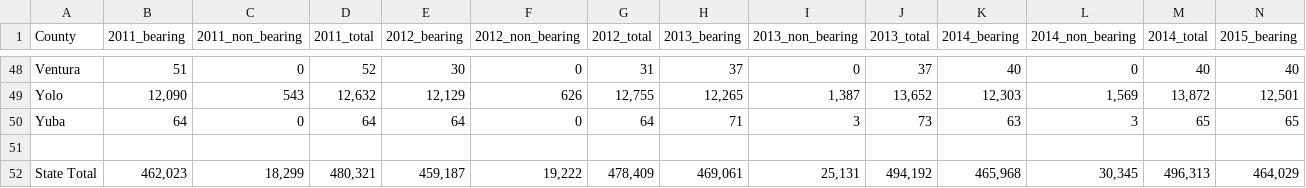
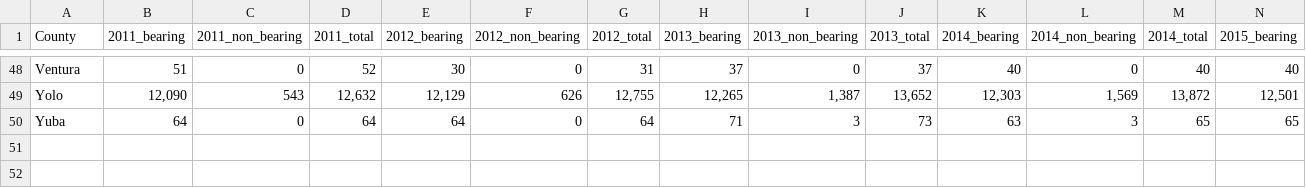
Before and after one commit to zcheatle5/wine-project, a CSV file: all_wine_type_grapes_by_county.csv, drawn as a sheet; only a part is shown, gaps mark what is left out; rows hold the shown columns only; the diff names each change by its address in the sheet, - before the commit and + after, or states it on an @@ line.

Commit message:
Updated all_wine_type_grapes_by_county file

```diff
--- a/all_wine_type_grapes_by_county.csv
+++ b/all_wine_type_grapes_by_county.csv
-row 51: (empty)
-row 52: State Total | 462,023 | 18,299 | 480,321 | 459,187 | 19,222 | 478,409 | 469,061 | 25,131 | 494,192 | 465,968 | 30,345 | 496,313 | 464,029
```
